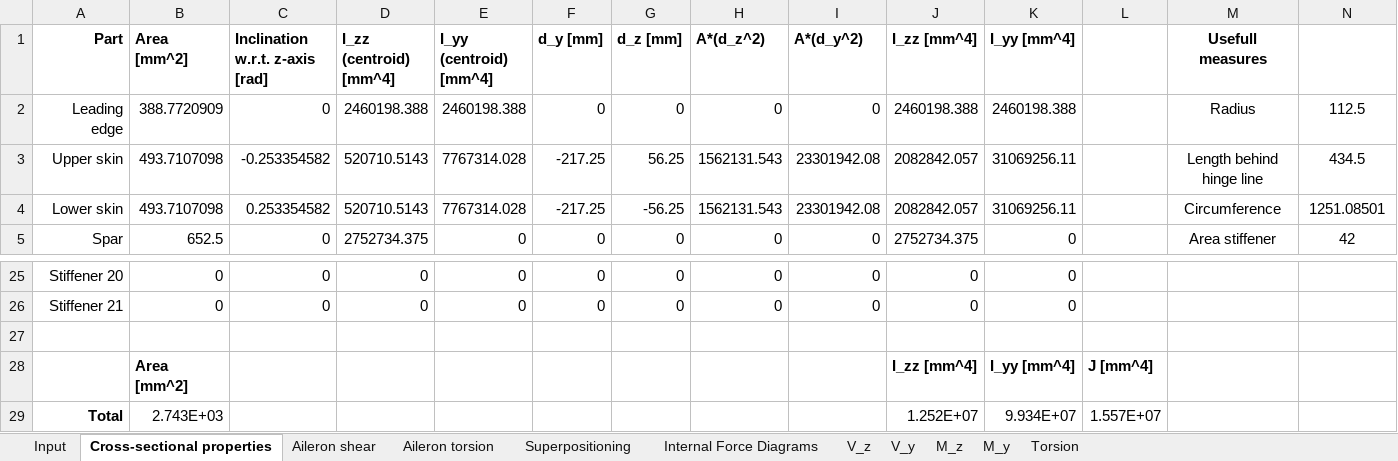
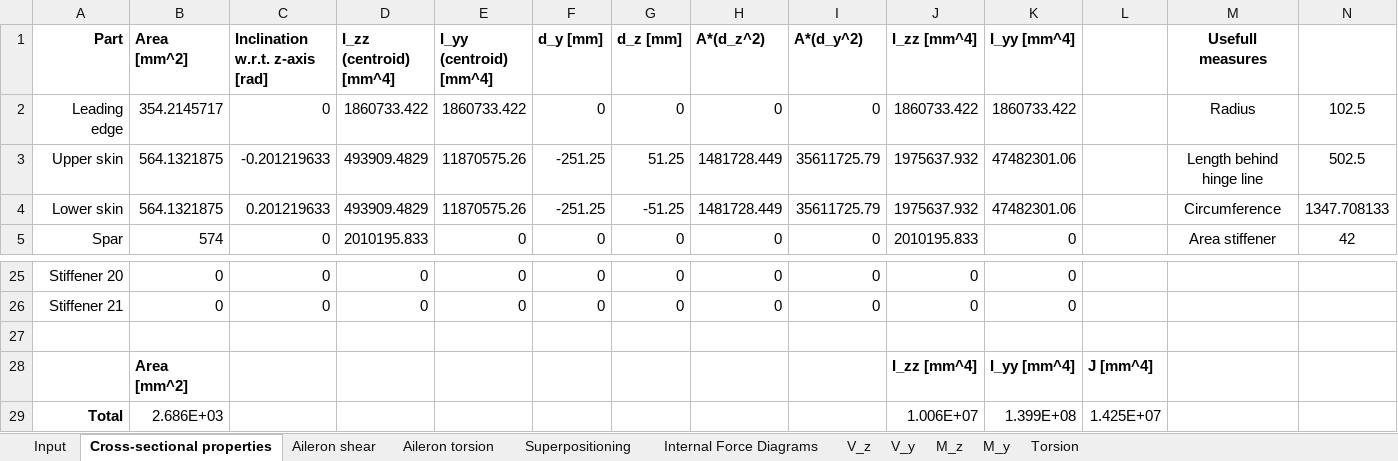
Before and after one commit to LukeDeWaal/SVV2019, an Excel workbook: SVV 2019 Analytical Model.xlsx, sheet Cross-sectional properties, drawn as a sheet; only a part is shown, gaps mark what is left out; values as stored, in another font and other column widths than the file's, no borders; the diff covers the shown part only; the diff names each change by its address in the sheet, - before the commit and + after, or states it on an @@ line.

```diff
--- a/SVV 2019 Analytical Model.xlsx (sheet Cross-sectional properties)
+++ b/SVV 2019 Analytical Model.xlsx (sheet Cross-sectional properties)
-B2 (Area [mm^2]): 388.7720909
+B2 (Area [mm^2]): 354.2145717
-D2 (I_zz (centroid) [mm^4]): 2460198.388
+D2 (I_zz (centroid) [mm^4]): 1860733.422
-E2 (I_yy (centroid) [mm^4]): 2460198.388
+E2 (I_yy (centroid) [mm^4]): 1860733.422
-J2 (I_zz [mm^4]): 2460198.388
+J2 (I_zz [mm^4]): 1860733.422
-K2 (I_yy [mm^4]): 2460198.388
+K2 (I_yy [mm^4]): 1860733.422
-N2: 112.5
+N2: 102.5
-B3:B4 (Area [mm^2]): 493.7107098
+B3:B4 (Area [mm^2]): 564.1321875
-C3 (Inclination w.r.t. z-axis [rad]): -0.253354582
+C3 (Inclination w.r.t. z-axis [rad]): -0.201219633
-D3:D4 (I_zz (centroid) [mm^4]): 520710.5143
+D3:D4 (I_zz (centroid) [mm^4]): 493909.4829
-E3:E4 (I_yy (centroid) [mm^4]): 7767314.028
+E3:E4 (I_yy (centroid) [mm^4]): 11870575.26
-F3:F4 (d_y [mm]): -217.25
+F3:F4 (d_y [mm]): -251.25
-G3 (d_z [mm]): 56.25
+G3 (d_z [mm]): 51.25
-H3:H4 (A*(d_z^2)): 1562131.543
+H3:H4 (A*(d_z^2)): 1481728.449
-I3:I4 (A*(d_y^2)): 23301942.08
+I3:I4 (A*(d_y^2)): 35611725.79
-J3:J4 (I_zz [mm^4]): 2082842.057
+J3:J4 (I_zz [mm^4]): 1975637.932
-K3:K4 (I_yy [mm^4]): 31069256.11
+K3:K4 (I_yy [mm^4]): 47482301.06
-N3: 434.5
+N3: 502.5
-C4 (Inclination w.r.t. z-axis [rad]): 0.253354582
+C4 (Inclination w.r.t. z-axis [rad]): 0.201219633
-G4 (d_z [mm]): -56.25
+G4 (d_z [mm]): -51.25
-N4: 1251.08501
+N4: 1347.708133
-B5 (Area [mm^2]): 652.5
+B5 (Area [mm^2]): 574
-D5 (I_zz (centroid) [mm^4]): 2752734.375
+D5 (I_zz (centroid) [mm^4]): 2010195.833
-J5 (I_zz [mm^4]): 2752734.375
+J5 (I_zz [mm^4]): 2010195.833
-B29 (Area [mm^2]): 2.743E+03
+B29 (Area [mm^2]): 2.686E+03
-J29 (I_zz [mm^4]): 1.252E+07
+J29 (I_zz [mm^4]): 1.006E+07
-K29 (I_yy [mm^4]): 9.934E+07
+K29 (I_yy [mm^4]): 1.399E+08
-L29: 1.557E+07
+L29: 1.425E+07
```
Also changed, not shown: 160 edited cells elsewhere in this sheet, sheet Internal Force Diagrams, sheet Superpositioning, sheet Aileron shear, sheet Aileron torsion, sheet Input, hidden cells, charts or pictures, 5 other files.
